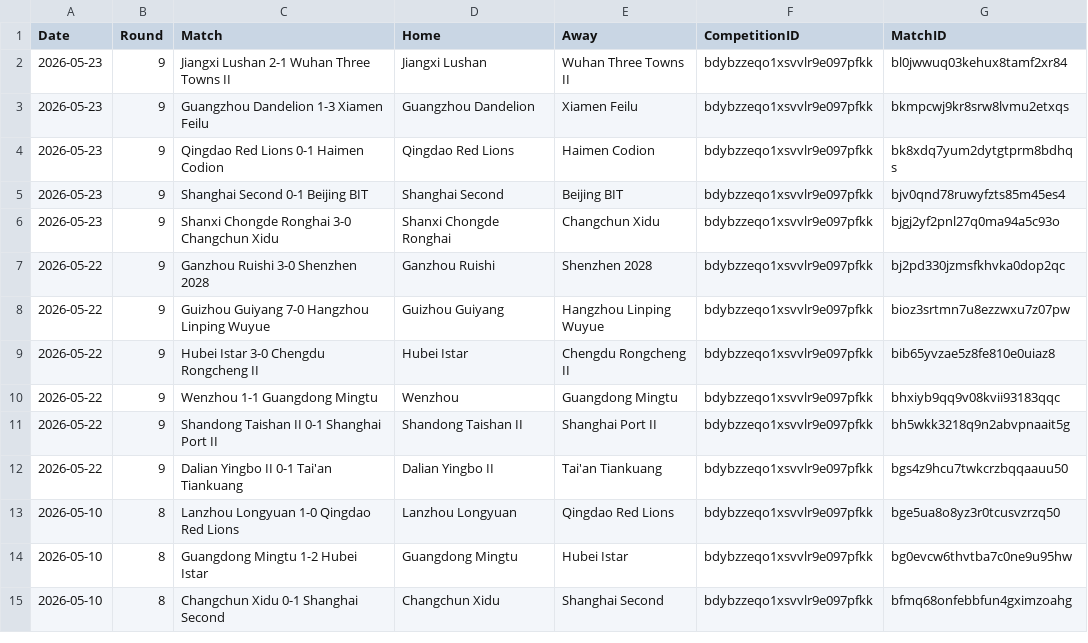
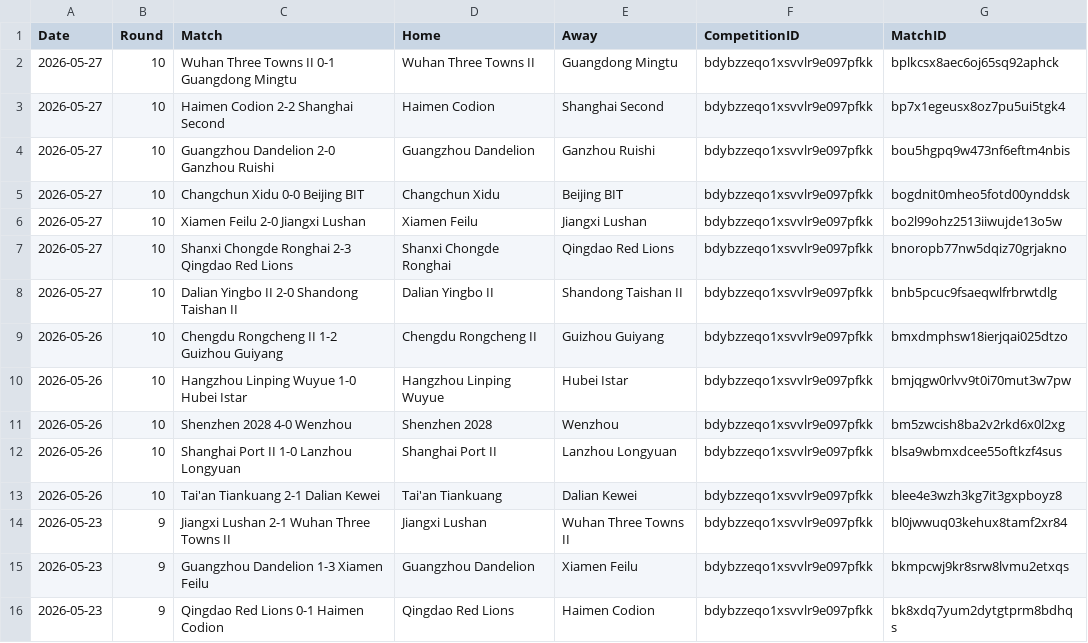
Before and after one commit to Nkkoukos/Post_Match_App, a CSV file: League_Files/China League Two Full Match List 2026.csv, drawn as a sheet; only a part is shown; the shorter side is filled out with more unchanged rows; the diff names each change by its address in the sheet, - before the commit and + after, or states it on an @@ line.

```diff
--- a/League_Files/China League Two Full Match List 2026.csv
+++ b/League_Files/China League Two Full Match List 2026.csv
+row 2: 2026-05-27 | 10 | Wuhan Three Towns II 0-1 Guangdong Mingtu | Wuhan Three Towns II | Guangdong Mingtu | bdybzzeqo1xsvvlr9e097pfkk | bplkcsx8aec6oj65sq92aphck
+row 3: 2026-05-27 | 10 | Haimen Codion 2-2 Shanghai Second | Haimen Codion | Shanghai Second | bdybzzeqo1xsvvlr9e097pfkk | bp7x1egeusx8oz7pu5ui5tgk4
+row 4: 2026-05-27 | 10 | Guangzhou Dandelion 2-0 Ganzhou Ruishi | Guangzhou Dandelion | Ganzhou Ruishi | bdybzzeqo1xsvvlr9e097pfkk | bou5hgpq9w473nf6eftm4nbis
+row 5: 2026-05-27 | 10 | Changchun Xidu 0-0 Beijing BIT | Changchun Xidu | Beijing BIT | bdybzzeqo1xsvvlr9e097pfkk | bogdnit0mheo5fotd00ynddsk
+row 6: 2026-05-27 | 10 | Xiamen Feilu 2-0 Jiangxi Lushan | Xiamen Feilu | Jiangxi Lushan | bdybzzeqo1xsvvlr9e097pfkk | bo2l99ohz2513iiwujde13o5w
+row 7: 2026-05-27 | 10 | Shanxi Chongde Ronghai 2-3 Qingdao Red Lions | Shanxi Chongde Ronghai | Qingdao Red Lions | bdybzzeqo1xsvvlr9e097pfkk | bnoropb77nw5dqiz70grjakno
+row 8: 2026-05-27 | 10 | Dalian Yingbo II 2-0 Shandong Taishan II | Dalian Yingbo II | Shandong Taishan II | bdybzzeqo1xsvvlr9e097pfkk | bnb5pcuc9fsaeqwlfrbrwtdlg
+row 9: 2026-05-26 | 10 | Chengdu Rongcheng II 1-2 Guizhou Guiyang | Chengdu Rongcheng II | Guizhou Guiyang | bdybzzeqo1xsvvlr9e097pfkk | bmxdmphsw18ierjqai025dtzo
+row 10: 2026-05-26 | 10 | Hangzhou Linping Wuyue 1-0 Hubei Istar | Hangzhou Linping Wuyue | Hubei Istar | bdybzzeqo1xsvvlr9e097pfkk | bmjqgw0rlvv9t0i70mut3w7pw
+row 11: 2026-05-26 | 10 | Shenzhen 2028 4-0 Wenzhou | Shenzhen 2028 | Wenzhou | bdybzzeqo1xsvvlr9e097pfkk | bm5zwcish8ba2v2rkd6x0l2xg
+row 12: 2026-05-26 | 10 | Shanghai Port II 1-0 Lanzhou Longyuan | Shanghai Port II | Lanzhou Longyuan | bdybzzeqo1xsvvlr9e097pfkk | blsa9wbmxdcee55oftkzf4sus
+row 13: 2026-05-26 | 10 | Tai'an Tiankuang 2-1 Dalian Kewei | Tai'an Tiankuang | Dalian Kewei | bdybzzeqo1xsvvlr9e097pfkk | blee4e3wzh3kg7it3gxpboyz8
```
Also changed, not shown: League_Files/J2-J3 Full Match List 100 Year Vision League.csv, League_Files/Liga F Full Match List 25-26.csv, 55 other files.
